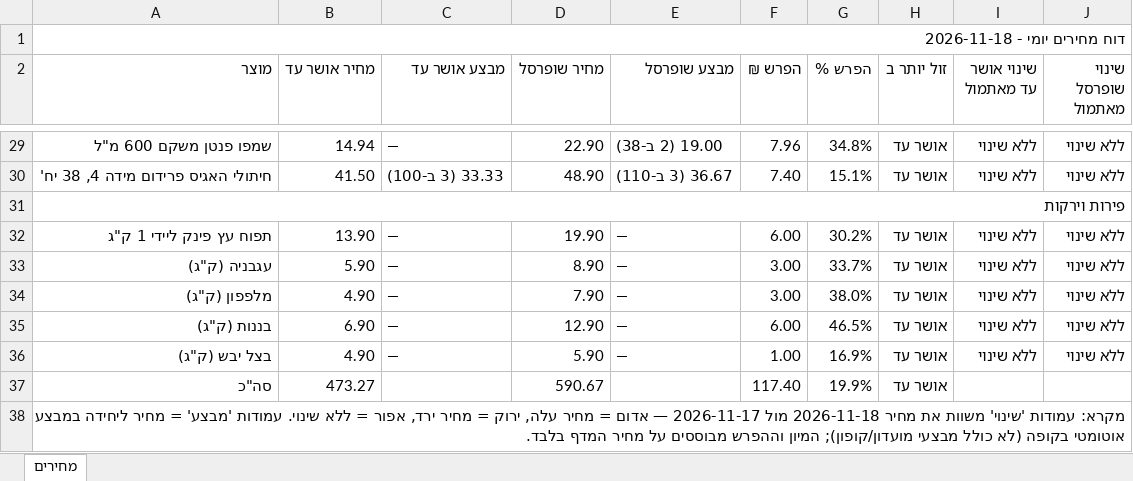
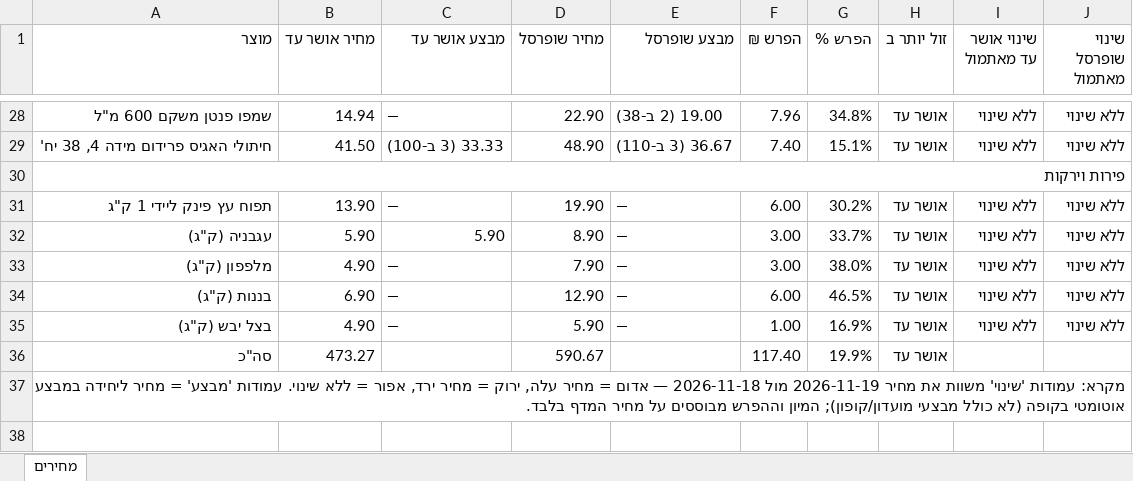
Before and after one commit to Gur1963/MYQA, an Excel workbook: grocery-prices/latest.xlsx, sheet מחירים, drawn as a sheet; only a part is shown, gaps mark what is left out; values as stored, in another font and other column widths than the file's, no cell formats; removed rows and columns are numbered as before the commit, all else as after; the diff names each change by its address in the sheet, - before the commit and + after, or states it on an @@ line.

```diff
--- a/grocery-prices/latest.xlsx (sheet מחירים)
+++ b/grocery-prices/latest.xlsx (sheet מחירים)
-row 1: דוח מחירים יומי - 2026-11-18
-C32 (מבצע אושר עד): —
+C32 (מבצע אושר עד): 5.90
-A37 (מוצר): …את מחיר 2026-11-18 מול 2026-11-17 — אדום…
+A37 (מוצר): …את מחיר 2026-11-19 מול 2026-11-18 — אדום…
```
Also changed, not shown: cell formats, 1 other file.
